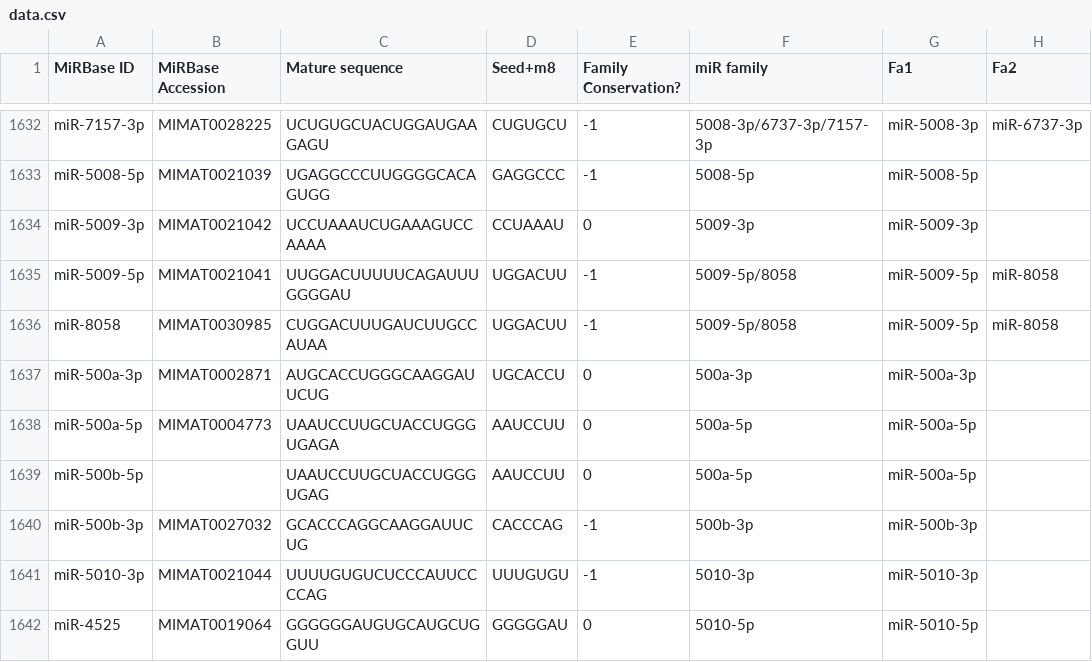
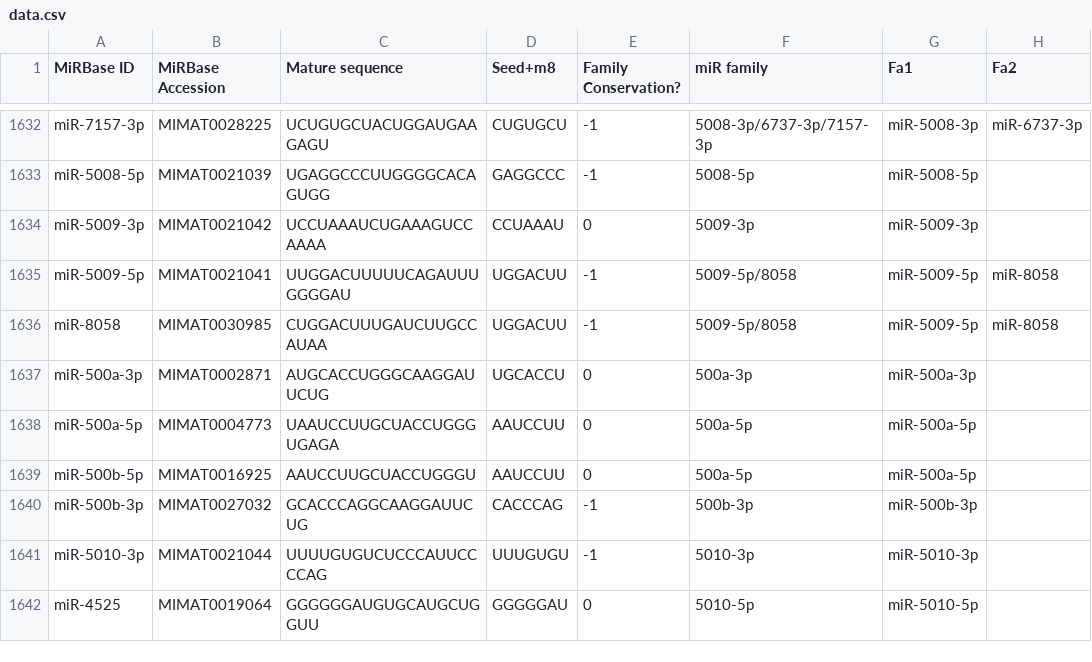
Before and after one commit to liamnicolas9x/mirna-search-app-20260414, a CSV file: data.csv, drawn as a sheet; only a part is shown, gaps mark what is left out; the diff names each change by its address in the sheet, - before the commit and + after, or states it on an @@ line.

```diff
--- a/data.csv
+++ b/data.csv
-B1639 (MiRBase Accession): (empty)
+B1639 (MiRBase Accession): MIMAT0016925
-C1639 (Mature sequence): UAAUCCUUGCUACCUGGGUGAG
+C1639 (Mature sequence): AAUCCUUGCUACCUGGGU
```
Also changed, not shown: 5 other files.
